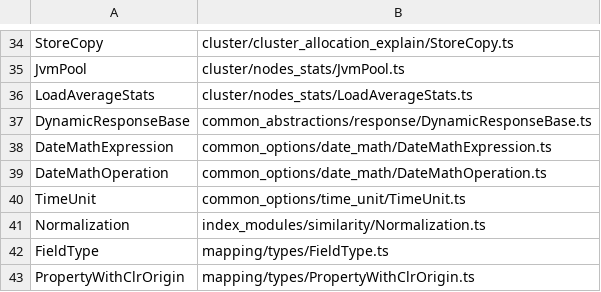
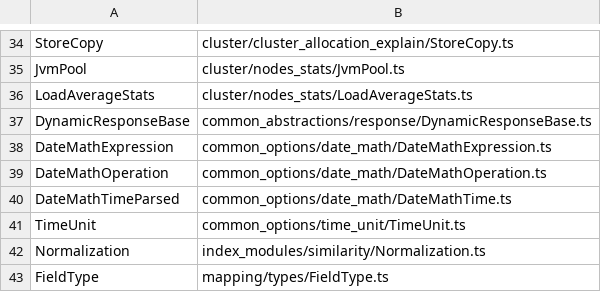
Before and after one commit to elastic/elasticsearch-specification, a CSV file: output/dangling-types/dangling.csv, drawn as a sheet; only a part is shown, gaps mark what is left out; the shorter side is filled out with more unchanged rows; the diff names each change by its address in the sheet, - before the commit and + after, or states it on an @@ line.

```diff
--- a/output/dangling-types/dangling.csv
+++ b/output/dangling-types/dangling.csv
+row 40: DateMathTimeParsed | common_options/date_math/DateMathTime.ts
```
Also changed, not shown: 7 other files.
